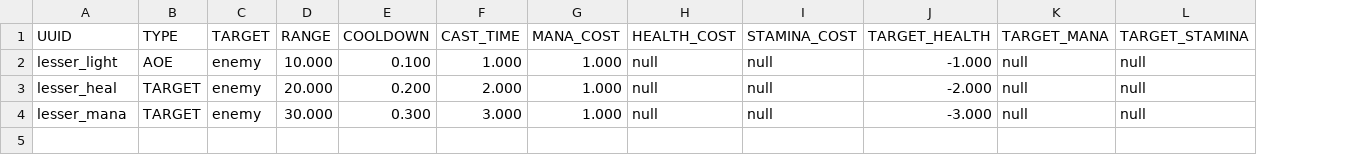
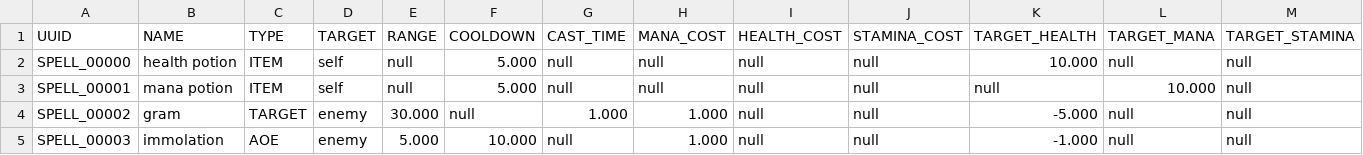
Before and after one commit to Emaleth/Aether_client, a CSV file: data/spell_data.csv, drawn as a sheet; removed rows and columns are numbered as before the commit, all else as after; the diff names each change by its address in the sheet, - before the commit and + after, or states it on an @@ line.

```diff
--- a/data/spell_data.csv
+++ b/data/spell_data.csv
+column B (NAME), row 4: gram
-row 2: lesser_light | AOE | enemy | 10.000 | 0.100 | 1.000 | 1.000 | null | null | -1.000 | null | null
-row 3: lesser_heal | TARGET | enemy | 20.000 | 0.200 | 2.000 | 1.000 | null | null | -2.000 | null | null
+row 2: SPELL_00000 | health potion | ITEM | self | null | 5.000 | null | null | null | null | 10.000 | null | null
+row 3: SPELL_00001 | mana potion | ITEM | self | null | 5.000 | null | null | null | null | null | 10.000 | null
-A4 (UUID): lesser_mana
+A4 (UUID): SPELL_00002
-F4 (COOLDOWN): 0.300
+F4 (COOLDOWN): null
-G4 (CAST_TIME): 3.000
+G4 (CAST_TIME): 1.000
-K4 (TARGET_HEALTH): -3.000
+K4 (TARGET_HEALTH): -5.000
+row 5: SPELL_00003 | immolation | AOE | enemy | 5.000 | 10.000 | null | 1.000 | null | null | -1.000 | null | null
```
Also changed, not shown: data/item_data.csv, 5 other files.
